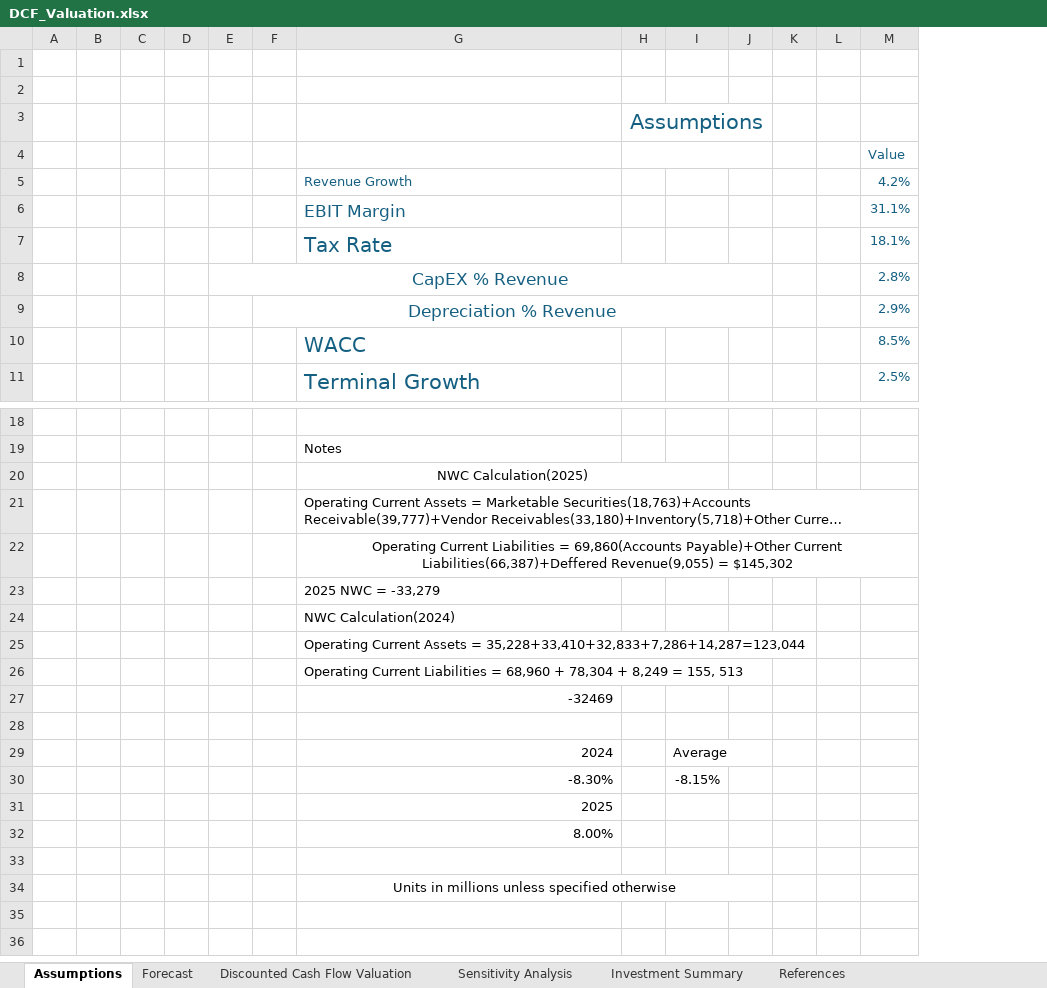
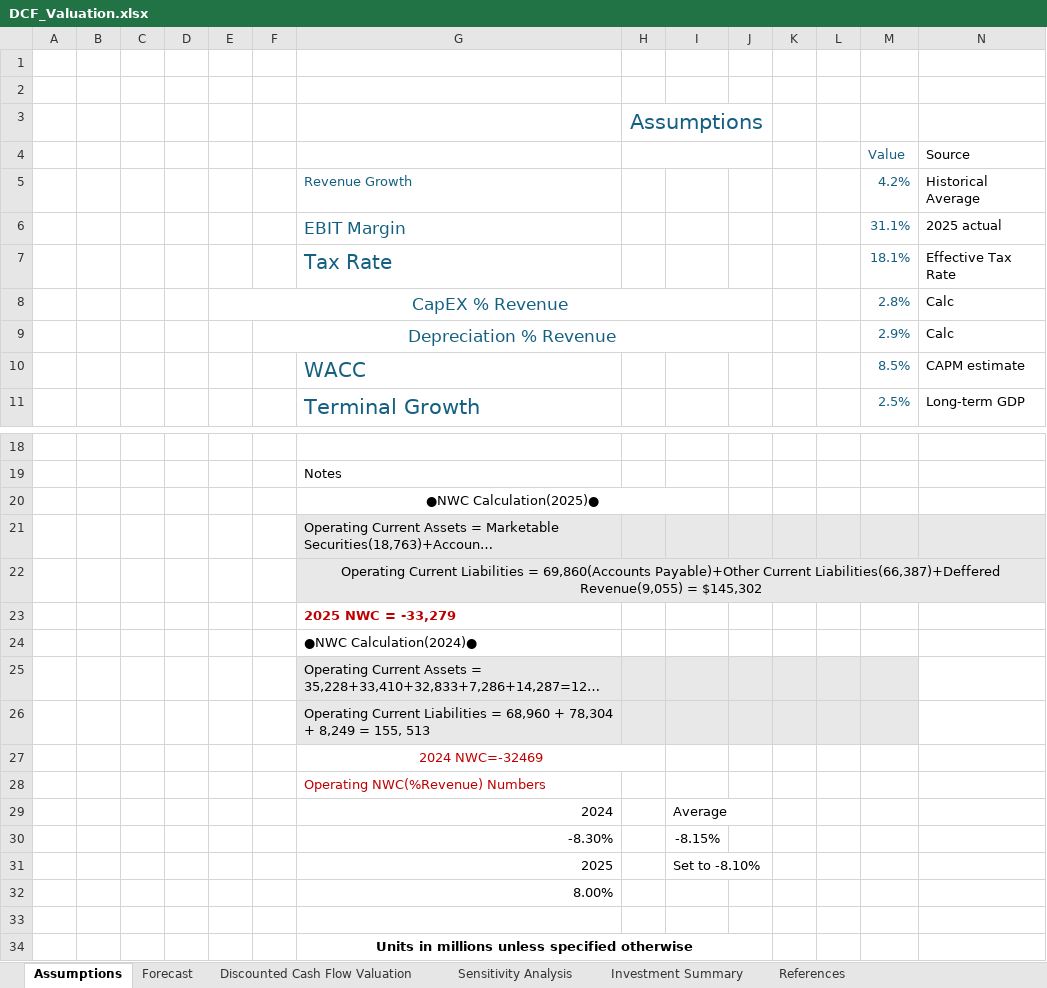
Before and after one commit to varunjammalamadaka/varun-portfolio, an Excel workbook: public/DCF_Valuation.xlsx, sheet Assumptions, drawn as a sheet; only a part is shown, gaps mark what is left out; long unchanged cells end in …; values as stored, in another font and other column widths than the file's, no borders; the diff names each change by its address in the sheet, - before the commit and + after, or states it on an @@ line.

```diff
--- a/public/DCF_Valuation.xlsx (sheet Assumptions)
+++ b/public/DCF_Valuation.xlsx (sheet Assumptions)
+column N (Source), rows 5-11: Historical Average | 2025 actual | Effective Tax Rate | Calc | Calc | CAPM estimate | Long-term GDP
-G20: NWC Calculation(2025)
+G20: ●NWC Calculation(2025)●
-G21:M22 fill: none
+G21:M22 fill: #E8E8E8
@@ G23 bold: off → on, text colour: black → #C00000 @@
-G24: NWC Calculation(2024)
+G24: ●NWC Calculation(2024)●
-G25:M26 fill: none
+G25:M26 fill: #E8E8E8
-G27: -32469
+G27: 2024 NWC=-32469
@@ G27 text colour: black → #C00000, alignment: right → center @@
+G27:H27 merged
-G28: (empty)
+G28: Operating NWC(%Revenue) Numbers
-I31: (empty)
+I31: Set to -8.10%
-G34 bold: off
+G34 bold: on
```
Also changed, not shown: sheet Discounted Cash Flow Valuation, sheet Sensitivity Analysis, sheet Investment Summary, 2 other files.
